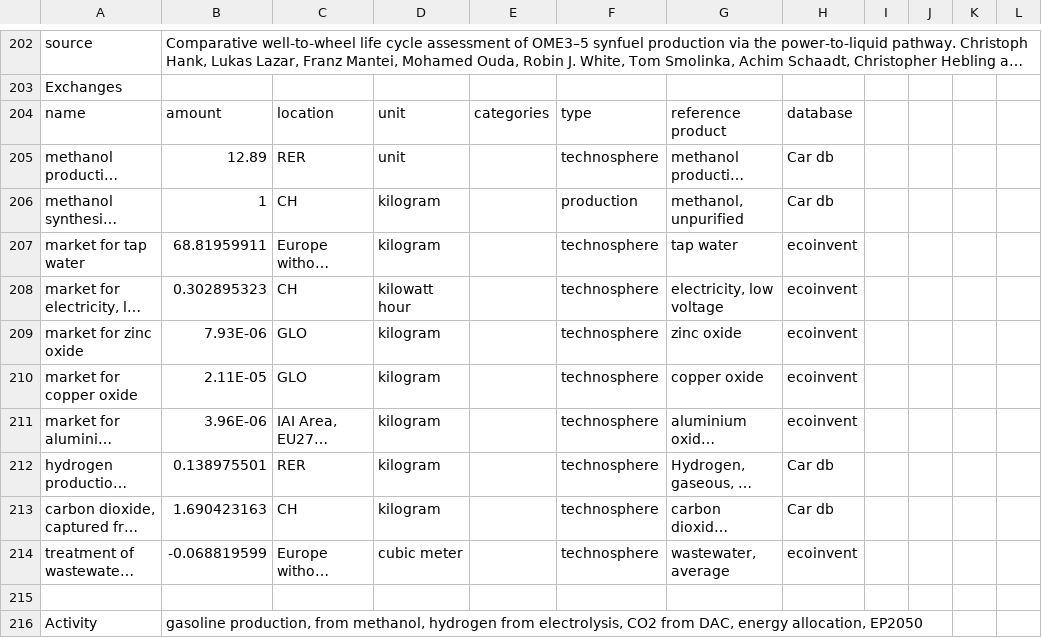
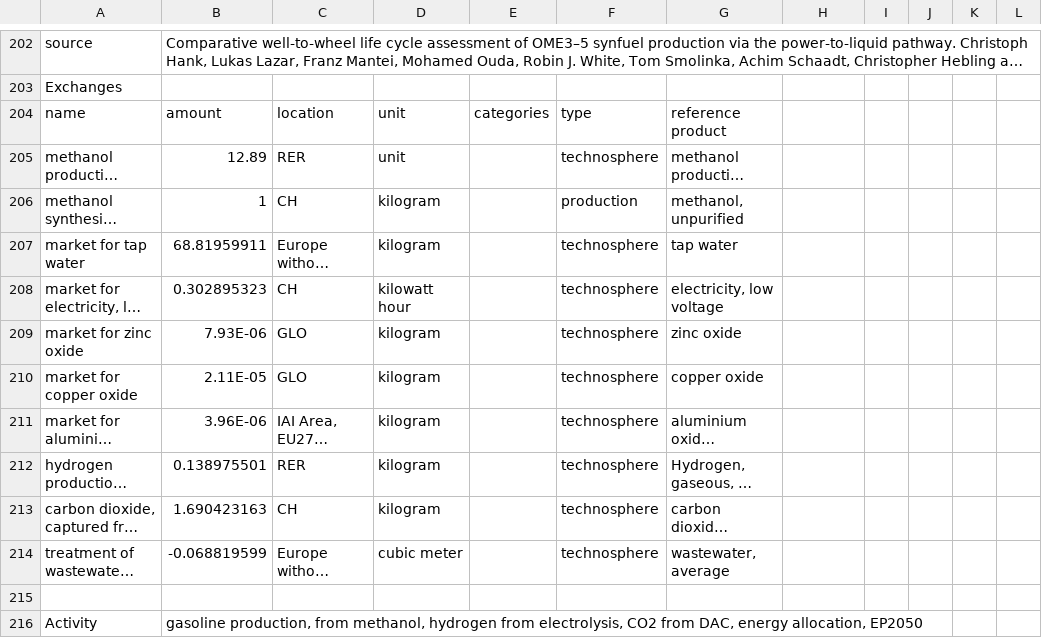
Before and after one commit to premise-community-scenarios/energy-perspective-2050-switzerland, a CSV file: inventories/lci-EP2050.csv, drawn as a sheet; only a part is shown, gaps mark what is left out; long unchanged cells end in …; the diff covers the shown part only; the diff names each change by its address in the sheet, - before the commit and + after, or states it on an @@ line.

```diff
--- a/inventories/lci-EP2050.csv
+++ b/inventories/lci-EP2050.csv
-H204: database
+H204: (empty)
-H205:H206: Car db
+H205:H206: (empty)
-H207:H211: ecoinvent
+H207:H211: (empty)
-H212:H213: Car db
+H212:H213: (empty)
-H214: ecoinvent
+H214: (empty)
```
Also changed, not shown: 62 edited cells elsewhere in this file.
